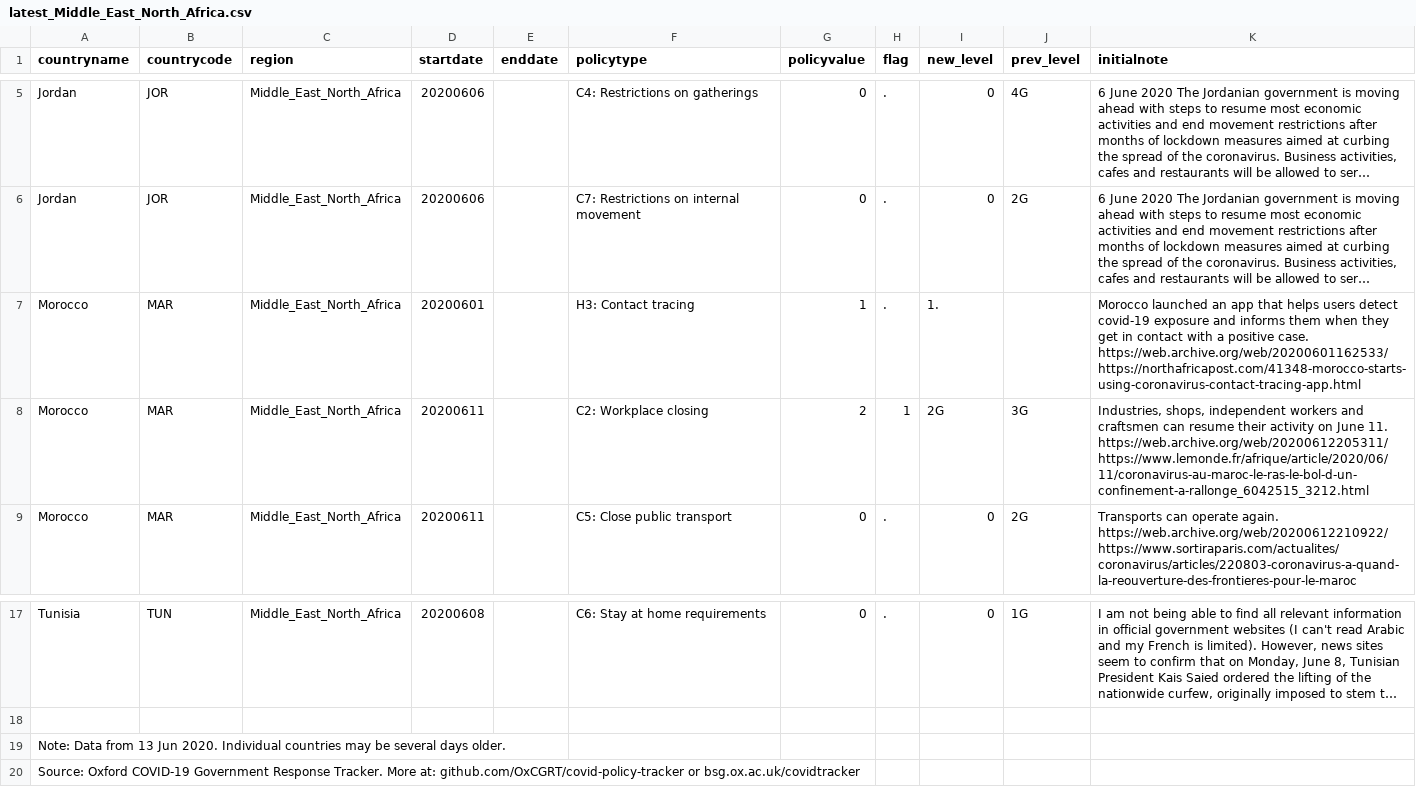
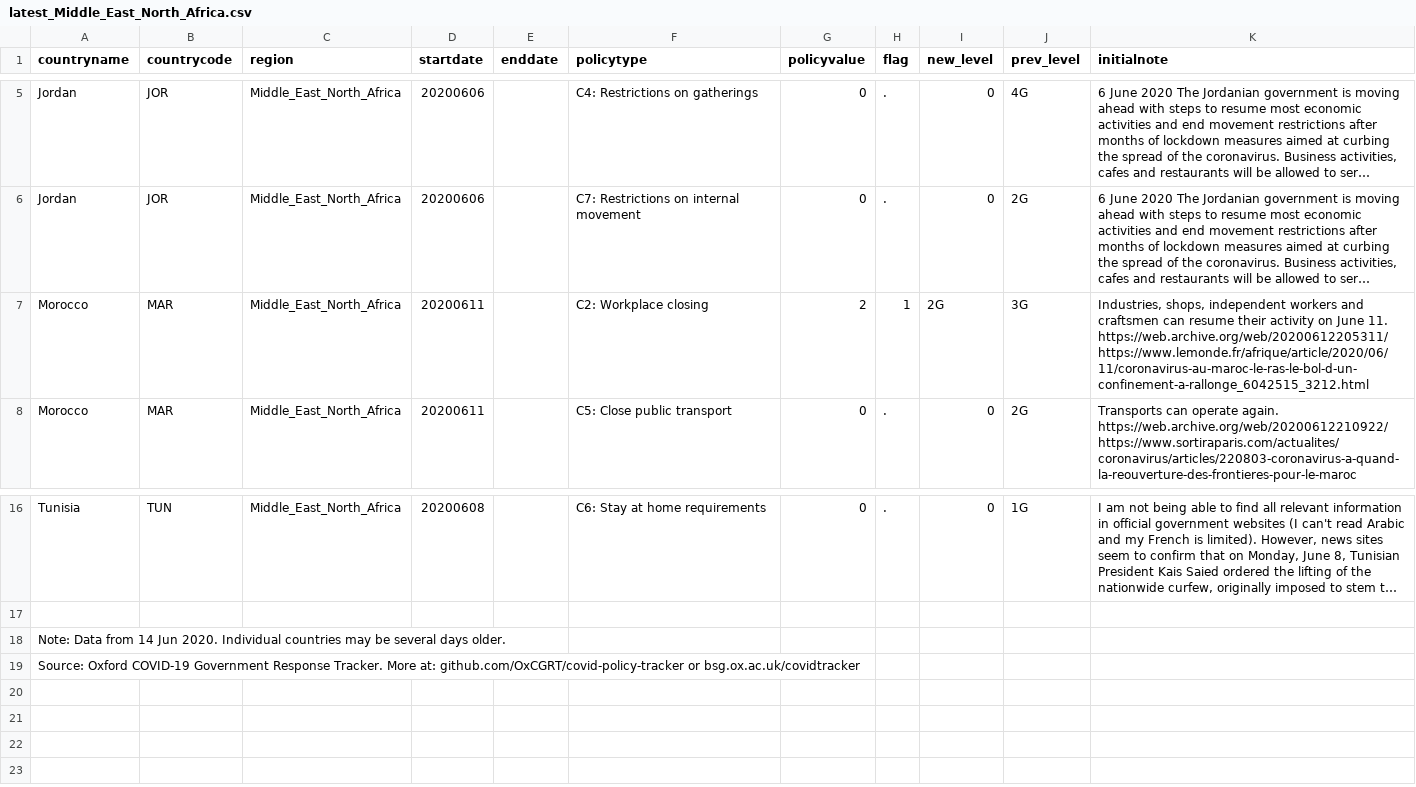
Before and after one commit to OxCGRT/covid-policy-scratchpad, a CSV file: regional_changes/latest_Middle_East_North_Africa.csv, drawn as a sheet; only a part is shown, gaps mark what is left out; long unchanged cells end in …; removed rows and columns are numbered as before the commit, all else as after; the diff names each change by its address in the sheet, - before the commit and + after, or states it on an @@ line.

```diff
--- a/regional_changes/latest_Middle_East_North_Africa.csv
+++ b/regional_changes/latest_Middle_East_North_Africa.csv
-row 7: Morocco | MAR | Middle_East_North_Africa | 20200601 |  | H3: Contact tracing | 1 | . | 1. |  | Morocco launched an app that helps users detect covid-19 exposure and informs them when they get in contact with a positive case. https://web.archive.org/web/20200601162533/https://northafricapost.com/41348-morocco-starts-using-coronavirus-contact-tracing-app.html
-A18 (countryname): …Data from 13 Jun 2020.…
+A18 (countryname): …Data from 14 Jun 2020.…
```
Also changed, not shown: regional_changes/latest_East_Asia_Pacific.csv, regional_changes/latest_North_America.csv, 4 other files.
